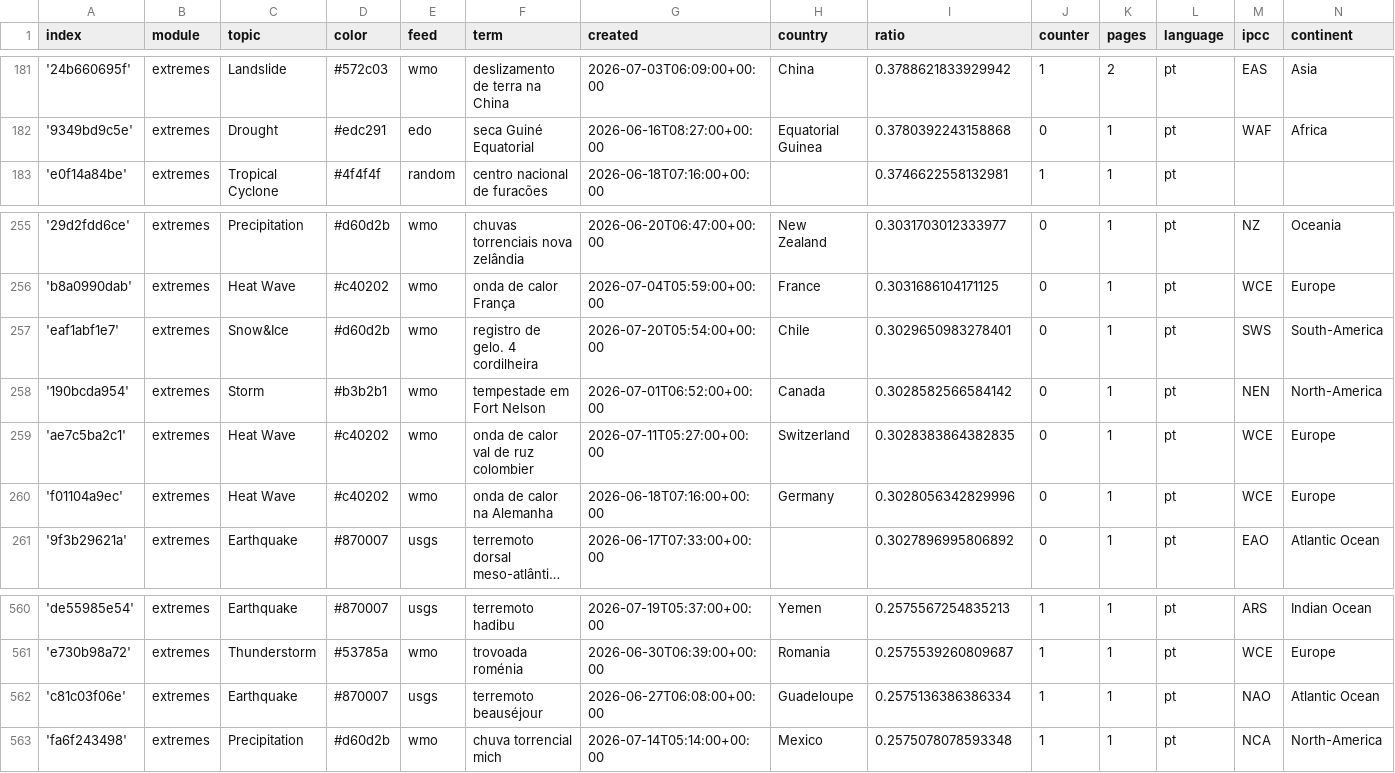
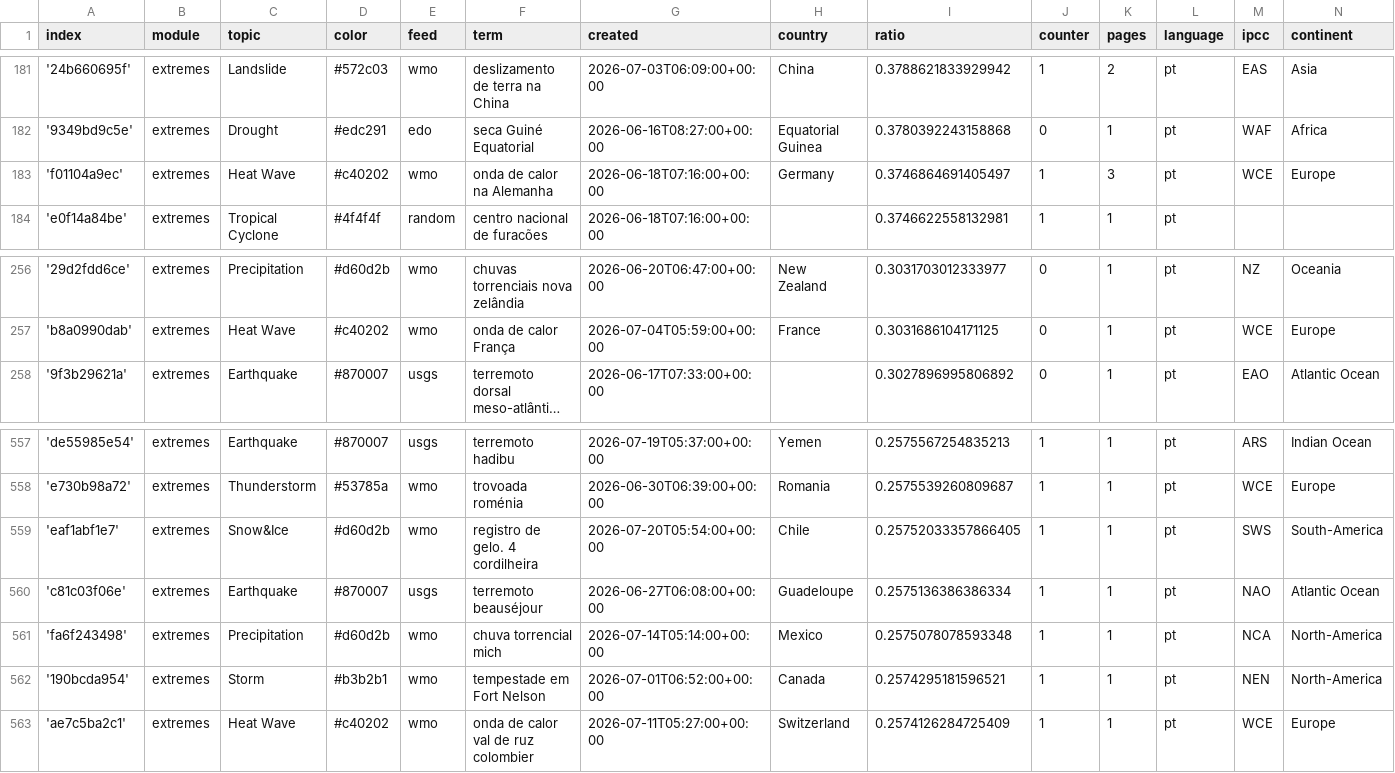
Before and after one commit to jens-news/portoExtremes, a CSV file: terms.csv, drawn as a sheet; only a part is shown, gaps mark what is left out; long unchanged cells end in …; removed rows and columns are numbered as before the commit, all else as after; the diff names each change by its address in the sheet, - before the commit and + after, or states it on an @@ line.

```diff
--- a/terms.csv
+++ b/terms.csv
+row 183: 'f01104a9ec' | extremes | Heat Wave | #c40202 | wmo | onda de calor na Alemanha | 2026-06-18T07:16:00+00:00 | Germany | 0.3746864691405497 | 1 | 3 | pt | WCE | Europe
-row 257: 'eaf1abf1e7' | extremes | Snow&Ice | #d60d2b | wmo | registro de gelo. 4 cordilheira | 2026-07-20T05:54:00+00:00 | Chile | 0.3029650983278401 | 0 | 1 | pt | SWS | South-America
-row 258: '190bcda954' | extremes | Storm | #b3b2b1 | wmo | tempestade em Fort Nelson | 2026-07-01T06:52:00+00:00 | Canada | 0.3028582566584142 | 0 | 1 | pt | NEN | North-America
-row 259: 'ae7c5ba2c1' | extremes | Heat Wave | #c40202 | wmo | onda de calor val de ruz colombier | 2026-07-11T05:27:00+00:00 | Switzerland | 0.3028383864382835 | 0 | 1 | pt | WCE | Europe
-row 260: 'f01104a9ec' | extremes | Heat Wave | #c40202 | wmo | onda de calor na Alemanha | 2026-06-18T07:16:00+00:00 | Germany | 0.3028056342829996 | 0 | 1 | pt | WCE | Europe
+row 559: 'eaf1abf1e7' | extremes | Snow&Ice | #d60d2b | wmo | registro de gelo. 4 cordilheira | 2026-07-20T05:54:00+00:00 | Chile | 0.25752033357866405 | 1 | 1 | pt | SWS | South-America
+row 562: '190bcda954' | extremes | Storm | #b3b2b1 | wmo | tempestade em Fort Nelson | 2026-07-01T06:52:00+00:00 | Canada | 0.2574295181596521 | 1 | 1 | pt | NEN | North-America
+row 563: 'ae7c5ba2c1' | extremes | Heat Wave | #c40202 | wmo | onda de calor val de ruz colombier | 2026-07-11T05:27:00+00:00 | Switzerland | 0.2574126284725409 | 1 | 1 | pt | WCE | Europe
```
Also changed, not shown: cxsv/news_2026_07.csv.
